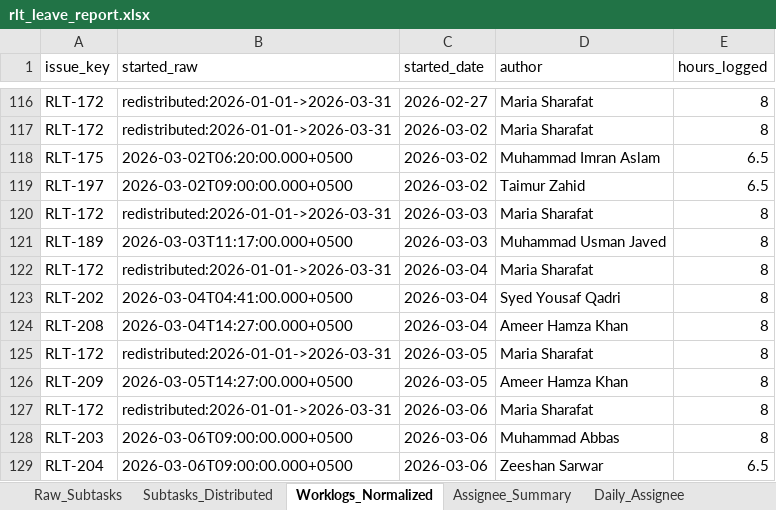
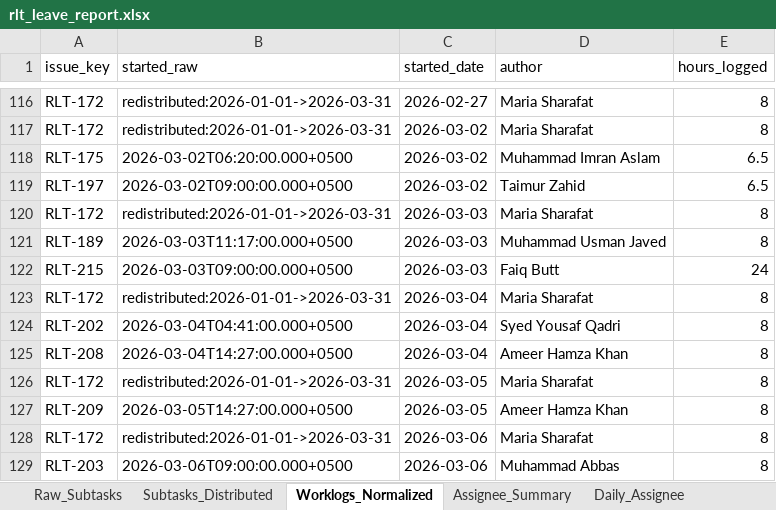
Before and after one commit to odlhassan/JIRA-SCRIPT, an Excel workbook: rlt_leave_report.xlsx, sheet Worklogs_Normalized, drawn as a sheet; only a part is shown, gaps mark what is left out; the shorter side is filled out with more unchanged rows; values as stored, in another font and other column widths than the file's, no borders; the diff names each change by its address in the sheet, - before the commit and + after, or states it on an @@ line.

```diff
--- a/rlt_leave_report.xlsx (sheet Worklogs_Normalized)
+++ b/rlt_leave_report.xlsx (sheet Worklogs_Normalized)
+row 122: RLT-215 | 2026-03-03T09:00:00.000+0500 | 2026-03-03 | Faiq Butt | 24
```
Also changed, not shown: sheet Clubbed_Leaves, sheet Daily_Assignee, sheet Raw_Subtasks, sheet Subtasks_Distributed, sheet Monthly_Assignee, sheet Assignee_Summary, 1 more sheet, 1_jira_work_items_export.xlsx, 2_jira_subtask_worklogs.xlsx, 31 other files.
